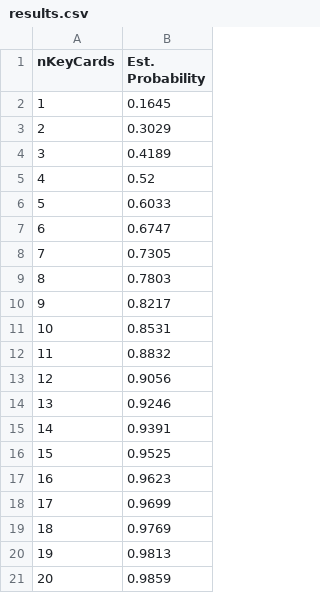
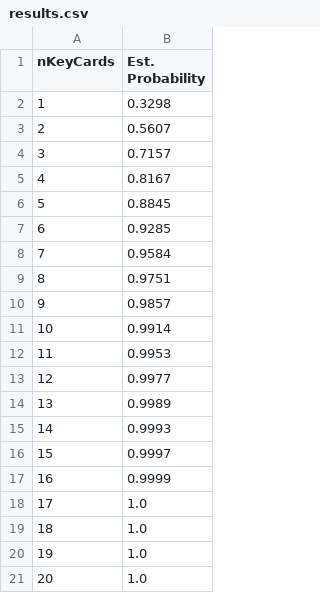
Before and after one commit to bergscott/eternal-redraw-sim, a CSV file: results.csv, drawn as a sheet.

```diff
--- a/results.csv
+++ b/results.csv
@@ -1,21 +1,21 @@
 nKeyCards,Est. Probability
-1,0.1645
-2,0.3029
-3,0.4189
-4,0.52
-5,0.6033
-6,0.6747
-7,0.7305
-8,0.7803
-9,0.8217
-10,0.8531
-11,0.8832
-12,0.9056
-13,0.9246
-14,0.9391
-15,0.9525
-16,0.9623
-17,0.9699
-18,0.9769
-19,0.9813
-20,0.9859
+1,0.3298
+2,0.5607
+3,0.7157
+4,0.8167
+5,0.8845
+6,0.9285
+7,0.9584
+8,0.9751
+9,0.9857
+10,0.9914
+11,0.9953
+12,0.9977
+13,0.9989
+14,0.9993
+15,0.9997
+16,0.9999
+17,1.0
+18,1.0
+19,1.0
+20,1.0
```
Also changed, not shown: 1 other file.
